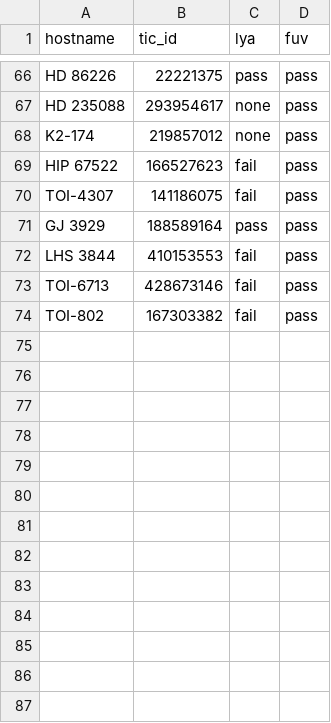
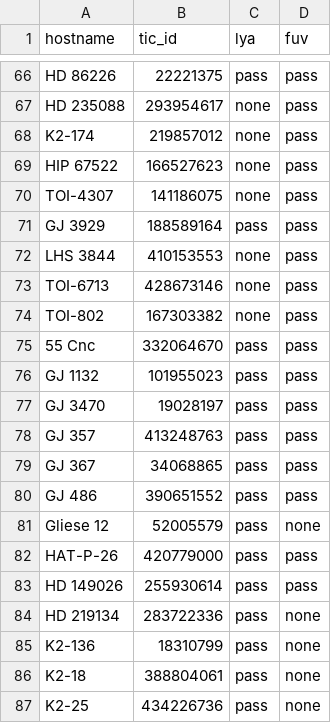
Before and after one commit to HST-STELa/stage1, a CSV file: target_selection_data/inputs/hand_checked/verified_external_observations.csv, drawn as a sheet; only a part is shown, gaps mark what is left out; the diff covers the shown part only.

Commit message:
automated update

```diff
--- a/target_selection_data/inputs/hand_checked/verified_external_observations.csv
+++ b/target_selection_data/inputs/hand_checked/verified_external_observations.csv
@@ -68,7 +68,20 @@ HD 235088,293954617,none,pass
 K2-174,219857012,none,pass
-HIP 67522,166527623,fail,pass
-TOI-4307,141186075,fail,pass
+HIP 67522,166527623,none,pass
+TOI-4307,141186075,none,pass
 GJ 3929,188589164,pass,pass
-LHS 3844,410153553,fail,pass
-TOI-6713,428673146,fail,pass
-TOI-802,167303382,fail,pass
+LHS 3844,410153553,none,pass
+TOI-6713,428673146,none,pass
+TOI-802,167303382,none,pass
+55 Cnc,332064670,pass,pass
+GJ 1132,101955023,pass,pass
+GJ 3470,19028197,pass,pass
+GJ 357,413248763,pass,pass
+GJ 367,34068865,pass,pass
+GJ 486,390651552,pass,pass
+Gliese 12,52005579,pass,none
+HAT-P-26,420779000,pass,pass
+HD 149026,255930614,pass,pass
+HD 219134,283722336,pass,none
+K2-136,18310799,pass,none
+K2-18,388804061,pass,none
+K2-25,434226736,pass,none
```
Also changed, not shown: 13 added rows and 2 edited cells elsewhere in this file.
